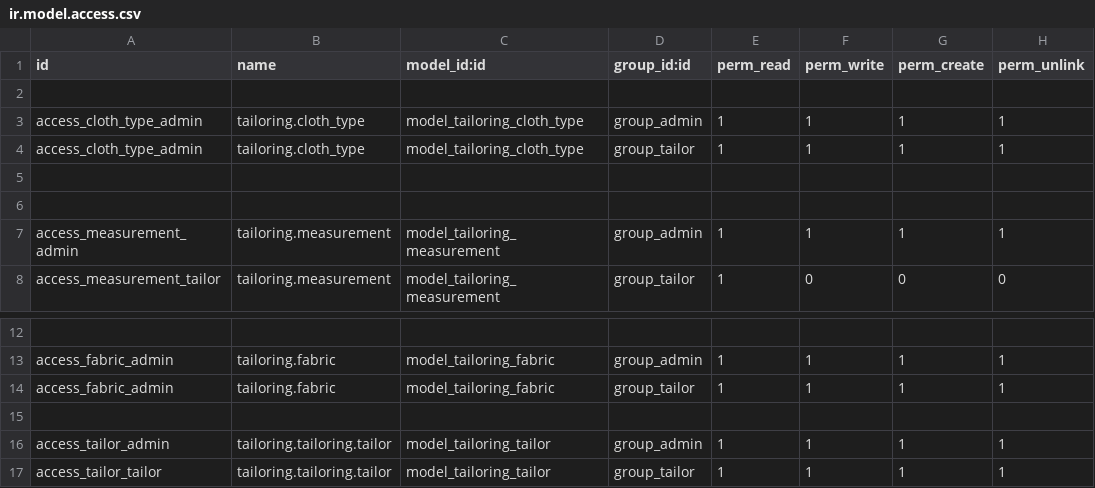
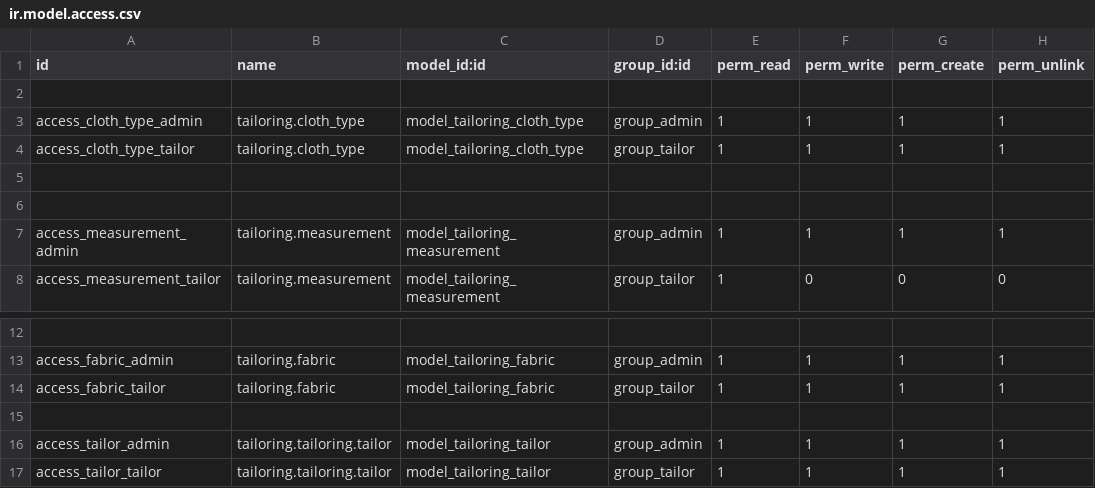
Before and after one commit to AnandhuRajagopal/Tailor-Management, a CSV file: pragtech_tailoring_management/security/ir.model.access.csv, drawn as a sheet; only a part is shown, gaps mark what is left out; the diff names each change by its address in the sheet, - before the commit and + after, or states it on an @@ line.

Commit message:
[EDIT]access tailor in sale ordeer and orderline

```diff
--- a/pragtech_tailoring_management/security/ir.model.access.csv
+++ b/pragtech_tailoring_management/security/ir.model.access.csv
-A4 (id): access_cloth_type_admin
+A4 (id): access_cloth_type_tailor
-A14 (id): access_fabric_admin
+A14 (id): access_fabric_tailor
```
Also changed, not shown: 2 other files.
